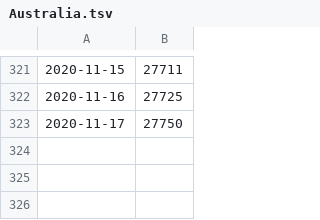
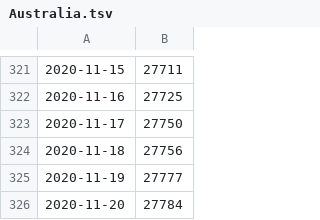
Before and after one commit to yuenlye/flutter-covid-plot, a TSV file: data/Australia.tsv, drawn as a sheet; only a part is shown, gaps mark what is left out; the diff names each change by its address in the sheet, - before the commit and + after, or states it on an @@ line.

Commit message:
2020-11-20 data update

```diff
--- a/data/Australia.tsv
+++ b/data/Australia.tsv
+row 324: 2020-11-18 | 27756
+row 325: 2020-11-19 | 27777
+row 326: 2020-11-20 | 27784
```
Also changed, not shown: data/Malaysia.tsv, data/New_Zealand.tsv.
